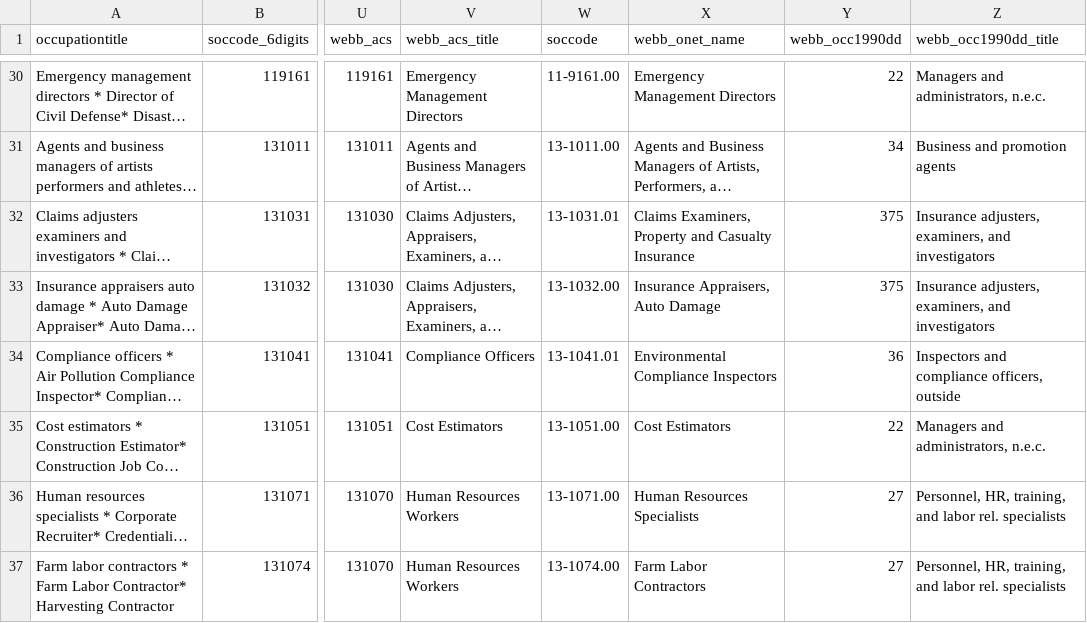
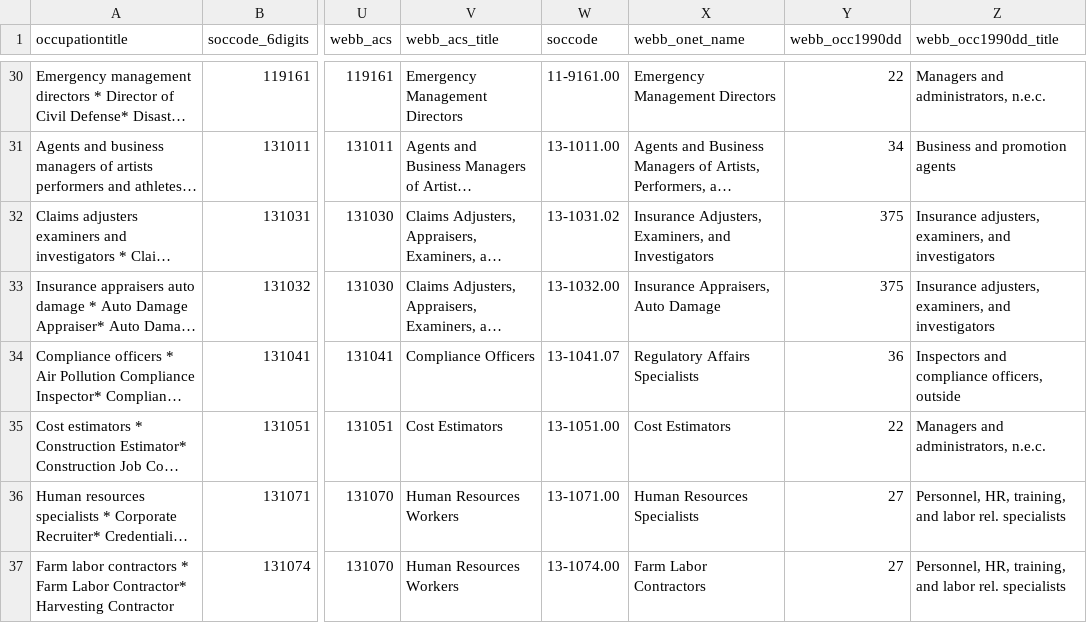
Before and after one commit to 6859-sp21/final-project-impact-of-automation-on-labor-markets, a CSV file: 01_data/occupat_risk.csv, drawn as a sheet; only a part is shown, gaps mark what is left out; long unchanged cells end in …; the diff covers the shown part only; the diff names each change by its address in the sheet, - before the commit and + after, or states it on an @@ line.

```diff
--- a/01_data/occupat_risk.csv
+++ b/01_data/occupat_risk.csv
-W32 (soccode): 13-1031.01
+W32 (soccode): 13-1031.02
-X32 (webb_onet_name): Claims Examiners, Property and Casualty Insurance
+X32 (webb_onet_name): Insurance Adjusters, Examiners, and Investigators
-W34 (soccode): 13-1041.01
+W34 (soccode): 13-1041.07
-X34 (webb_onet_name): Environmental Compliance Inspectors
+X34 (webb_onet_name): Regulatory Affairs Specialists
```
Also changed, not shown: 92 edited cells elsewhere in this file, 01_data/state_risk.csv, 23 other files.
